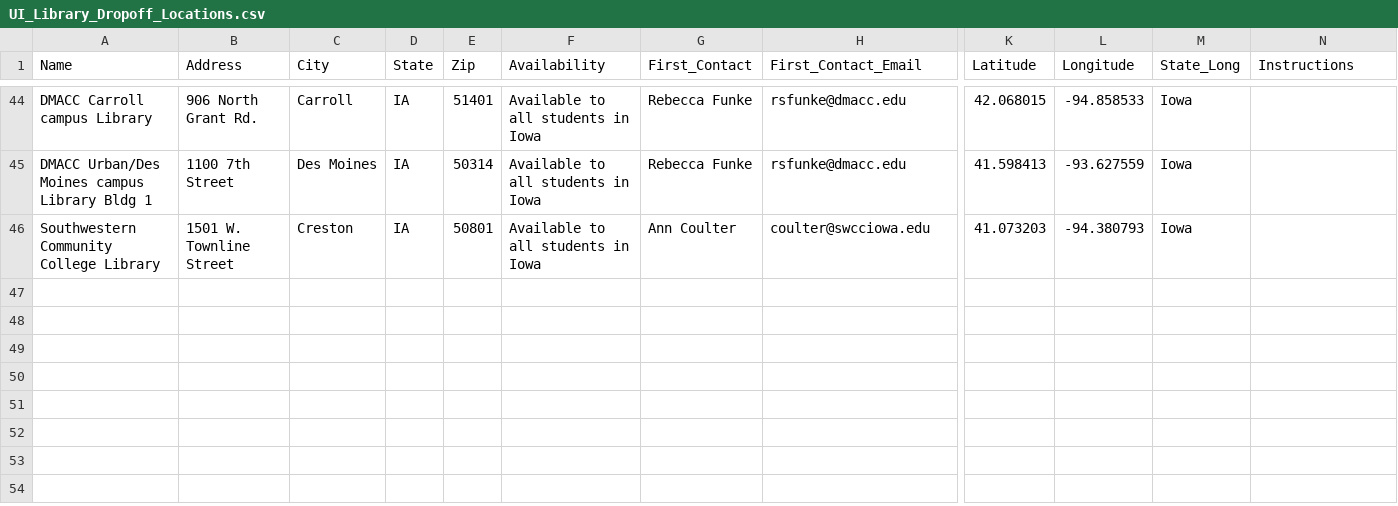
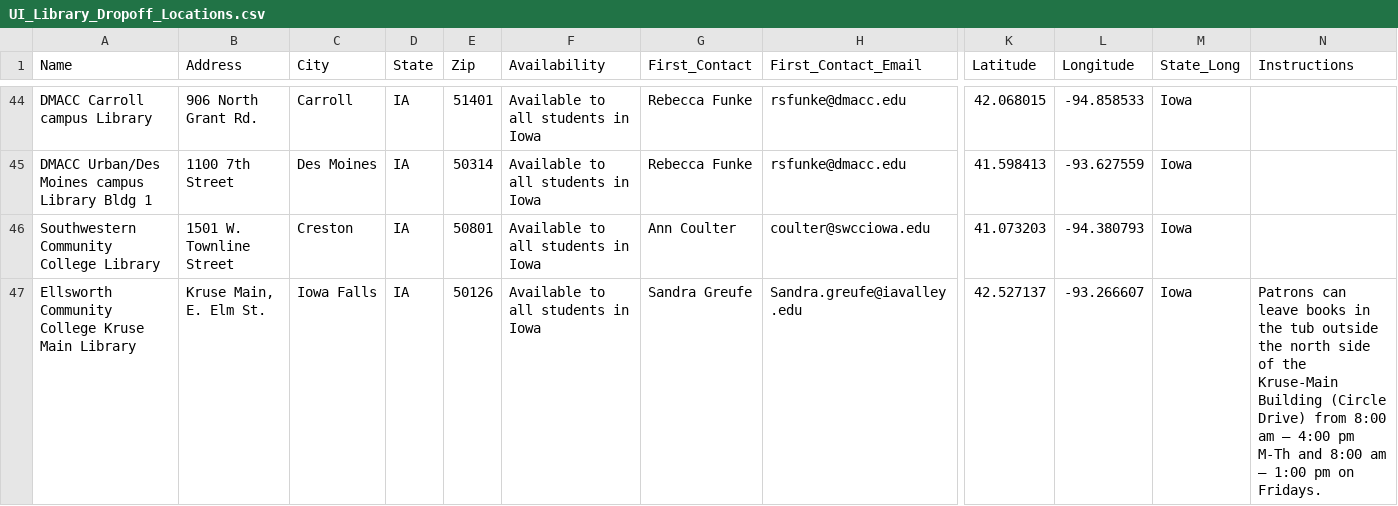
Before and after one commit to jebowe3/Library_Dropoffs, a CSV file: data/UI_Library_Dropoff_Locations.csv, drawn as a sheet; only a part is shown, gaps mark what is left out; rows hold the shown columns only; the diff covers the shown part only; the diff names each change by its address in the sheet, - before the commit and + after, or states it on an @@ line.

```diff
--- a/data/UI_Library_Dropoff_Locations.csv
+++ b/data/UI_Library_Dropoff_Locations.csv
+row 47: Ellsworth Community College Kruse Main Library | Kruse Main, E. Elm St. | Iowa Falls | IA | 50126 | Available to all students in Iowa | Sandra Greufe | Sandra.greufe@iavalley.edu | 42.527137 | -93.266607 | Iowa | Patrons can leave books in the tub outside the north side of the Kruse-Main Building (Circle Drive) from 8:00 am – 4:00 pm M-Th and 8:00 am – 1:00 pm on Fridays.
```
Also changed, not shown: 1 added row elsewhere in this file, 2 other files.
